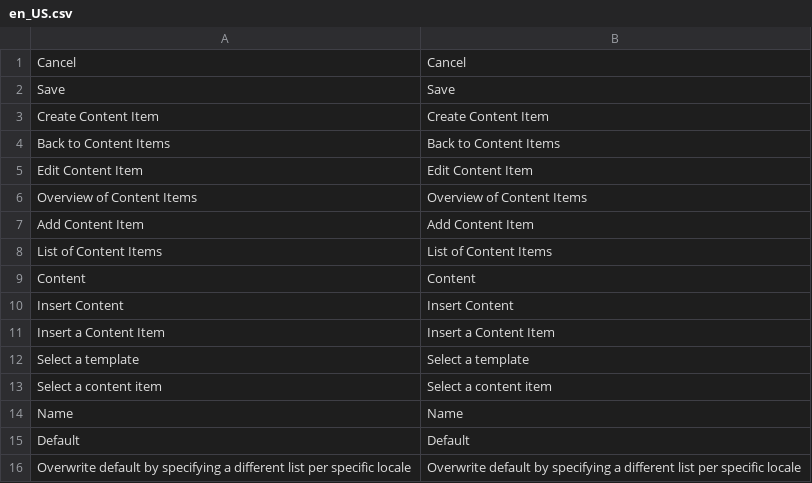
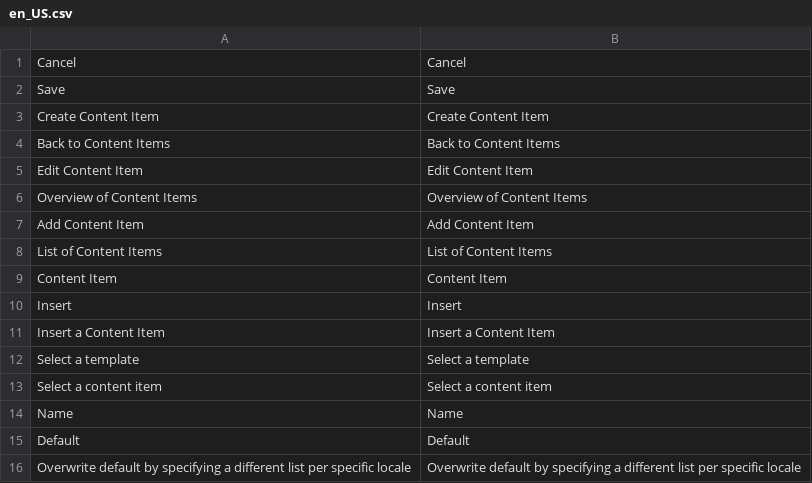
Before and after one commit to spryker/content-gui, a CSV file: data/translation/Zed/en_US.csv, drawn as a sheet.

```diff
--- a/data/translation/Zed/en_US.csv
+++ b/data/translation/Zed/en_US.csv
@@ -8,4 +8,4 @@
 "List of Content Items","List of Content Items"
-"Content","Content"
-"Insert Content","Insert Content"
+"Content Item","Content Item"
+"Insert","Insert"
 "Insert a Content Item","Insert a Content Item"
```
Also changed, not shown: data/translation/Zed/de_DE.csv, 4 other files.
